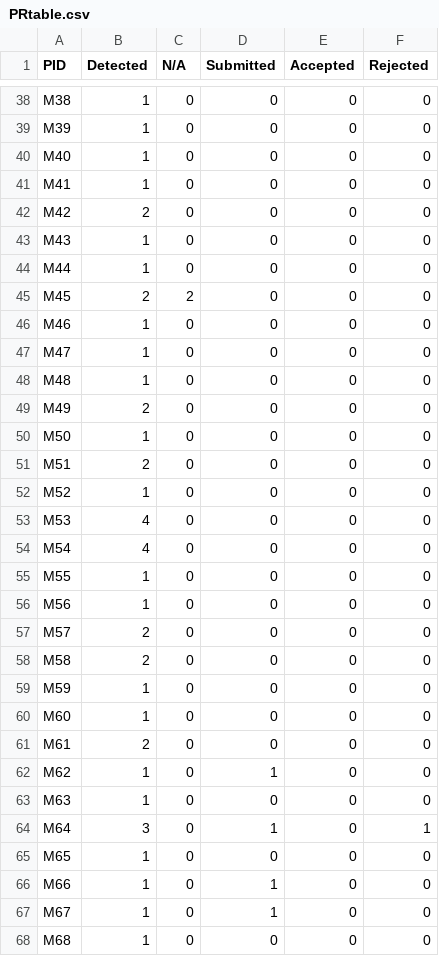
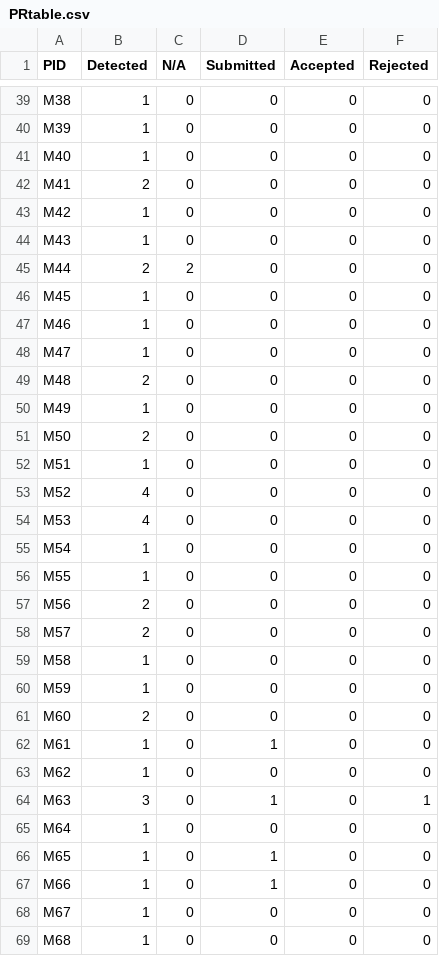
Before and after one commit to Anjiang-Wei/FlaPy, a CSV file: summary_results/PRtable.csv, drawn as a sheet; only a part is shown, gaps mark what is left out; the diff covers the shown part only.

```diff
--- a/summary_results/PRtable.csv
+++ b/summary_results/PRtable.csv
@@ -40,29 +41,29 @@ M39,1,0,0,0,0
 M40,1,0,0,0,0
-M41,1,0,0,0,0
-M42,2,0,0,0,0
+M41,2,0,0,0,0
+M42,1,0,0,0,0
 M43,1,0,0,0,0
-M44,1,0,0,0,0
-M45,2,2,0,0,0
+M44,2,2,0,0,0
+M45,1,0,0,0,0
 M46,1,0,0,0,0
 M47,1,0,0,0,0
-M48,1,0,0,0,0
-M49,2,0,0,0,0
-M50,1,0,0,0,0
-M51,2,0,0,0,0
-M52,1,0,0,0,0
+M48,2,0,0,0,0
+M49,1,0,0,0,0
+M50,2,0,0,0,0
+M51,1,0,0,0,0
+M52,4,0,0,0,0
 M53,4,0,0,0,0
-M54,4,0,0,0,0
+M54,1,0,0,0,0
 M55,1,0,0,0,0
-M56,1,0,0,0,0
+M56,2,0,0,0,0
 M57,2,0,0,0,0
-M58,2,0,0,0,0
+M58,1,0,0,0,0
 M59,1,0,0,0,0
-M60,1,0,0,0,0
-M61,2,0,0,0,0
-M62,1,0,1,0,0
-M63,1,0,0,0,0
-M64,3,0,1,0,1
-M65,1,0,0,0,0
+M60,2,0,0,0,0
+M61,1,0,1,0,0
+M62,1,0,0,0,0
+M63,3,0,1,0,1
+M64,1,0,0,0,0
+M65,1,0,1,0,0
 M66,1,0,1,0,0
-M67,1,0,1,0,0
+M67,1,0,0,0,0
 M68,1,0,0,0,0
```
Also changed, not shown: 1 added row, 1 removed row and 67 edited cells elsewhere in this file, 1 other file.
